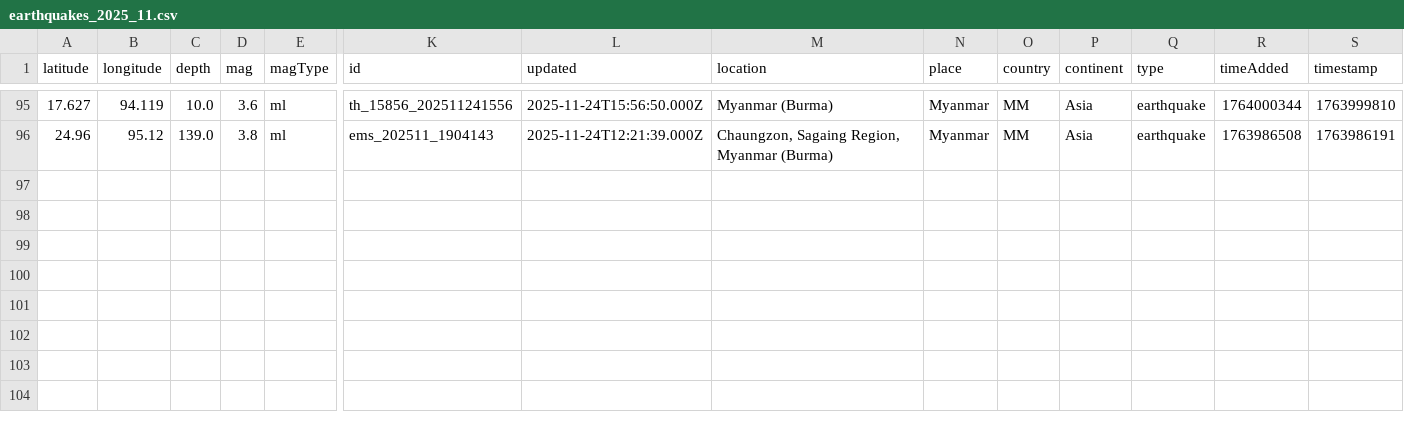
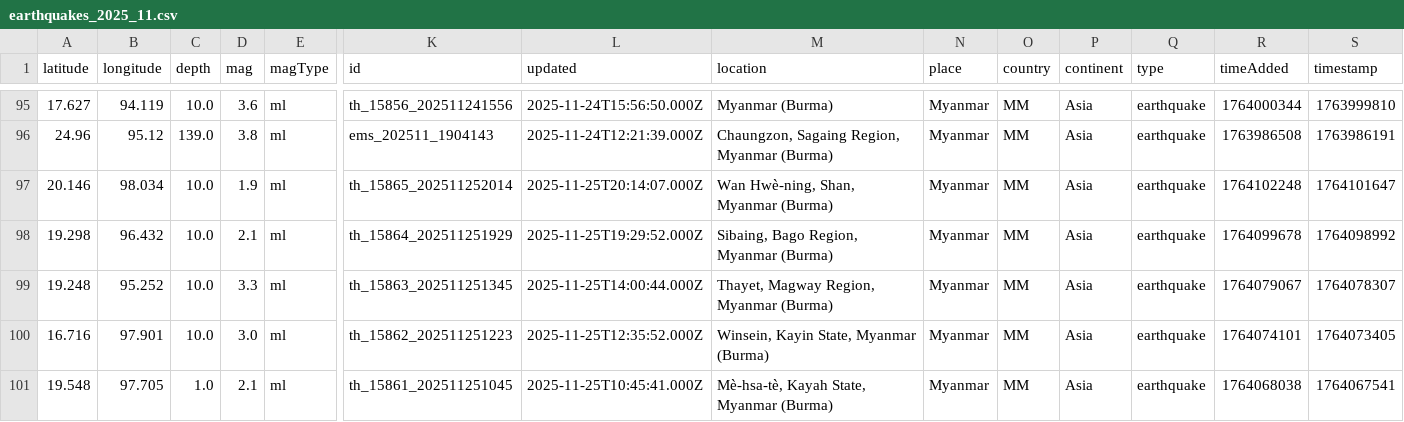
Before and after one commit to akzedevops/mmeqopendata, a CSV file: quake_exports/csv/monthly/earthquakes_2025_11.csv, drawn as a sheet; only a part is shown, gaps mark what is left out; rows hold the shown columns only; the diff names each change by its address in the sheet, - before the commit and + after, or states it on an @@ line.

```diff
--- a/quake_exports/csv/monthly/earthquakes_2025_11.csv
+++ b/quake_exports/csv/monthly/earthquakes_2025_11.csv
+row 97: 20.146 | 98.034 | 10.0 | 1.9 | ml | th_15865_202511252014 | 2025-11-25T20:14:07.000Z | Wan Hwè-ning, Shan, Myanmar (Burma) | Myanmar | MM | Asia | earthquake | 1764102248 | 1764101647
+row 98: 19.298 | 96.432 | 10.0 | 2.1 | ml | th_15864_202511251929 | 2025-11-25T19:29:52.000Z | Sibaing, Bago Region, Myanmar (Burma) | Myanmar | MM | Asia | earthquake | 1764099678 | 1764098992
+row 99: 19.248 | 95.252 | 10.0 | 3.3 | ml | th_15863_202511251345 | 2025-11-25T14:00:44.000Z | Thayet, Magway Region, Myanmar (Burma) | Myanmar | MM | Asia | earthquake | 1764079067 | 1764078307
+row 100: 16.716 | 97.901 | 10.0 | 3.0 | ml | th_15862_202511251223 | 2025-11-25T12:35:52.000Z | Winsein, Kayin State, Myanmar (Burma) | Myanmar | MM | Asia | earthquake | 1764074101 | 1764073405
+row 101: 19.548 | 97.705 | 1.0 | 2.1 | ml | th_15861_202511251045 | 2025-11-25T10:45:41.000Z | Mè-hsa-tè, Kayah State, Myanmar (Burma) | Myanmar | MM | Asia | earthquake | 1764068038 | 1764067541
```
Also changed, not shown: quake_exports/csv/yearly/earthquakes_2025.csv, 5 other files.
